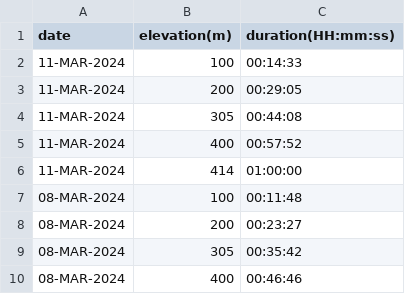
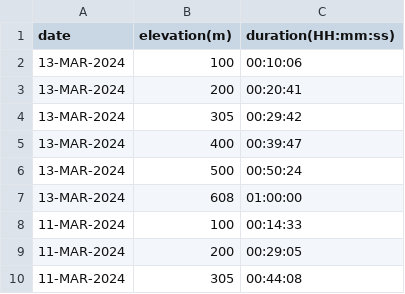
Before and after one commit to EricLeFort/ExerciseLog, a CSV file: data/rate_of_climb.csv, drawn as a sheet; only a part is shown; the shorter side is filled out with more unchanged rows; the diff names each change by its address in the sheet, - before the commit and + after, or states it on an @@ line.

```diff
--- a/data/rate_of_climb.csv
+++ b/data/rate_of_climb.csv
+row 2: 13-MAR-2024 | 100 | 00:10:06
+row 3: 13-MAR-2024 | 200 | 00:20:41
+row 4: 13-MAR-2024 | 305 | 00:29:42
+row 5: 13-MAR-2024 | 400 | 00:39:47
+row 6: 13-MAR-2024 | 500 | 00:50:24
+row 7: 13-MAR-2024 | 608 | 01:00:00
```
Also changed, not shown: data/health_metrics.csv, data/preds/avg_workout_durations.csv, 6 other files.
